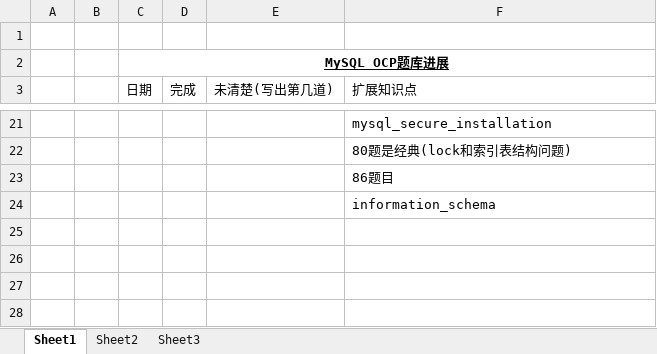
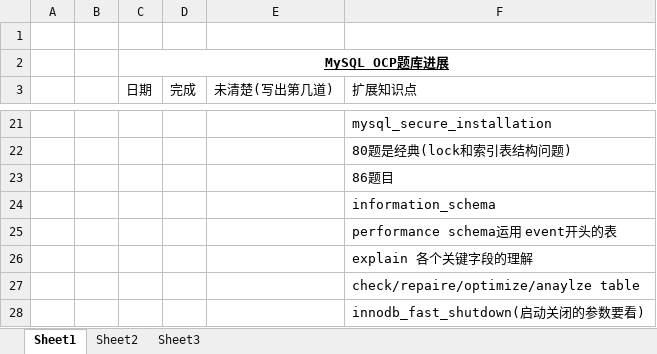
Before and after one commit to BowenZhuangOutlook/githexo, an Excel workbook: scaffolds/MySQL OCP题库进展.xlsx, sheet Sheet1, drawn as a sheet; only a part is shown, gaps mark what is left out; values as stored, in another font and other column widths than the file's, no borders; the diff names each change by its address in the sheet, - before the commit and + after, or states it on an @@ line.

```diff
--- a/scaffolds/MySQL OCP题库进展.xlsx (sheet Sheet1)
+++ b/scaffolds/MySQL OCP题库进展.xlsx (sheet Sheet1)
+row 25:  |  |  |  |  | performance schema运用 event开头的表
+row 26:  |  |  |  |  | explain 各个关键字段的理解
+row 27:  |  |  |  |  | check/repaire/optimize/anaylze table
+row 28:  |  |  |  |  | innodb_fast_shutdown(启动关闭的参数要看)
```
Also changed, not shown: sheet Sheet3.
